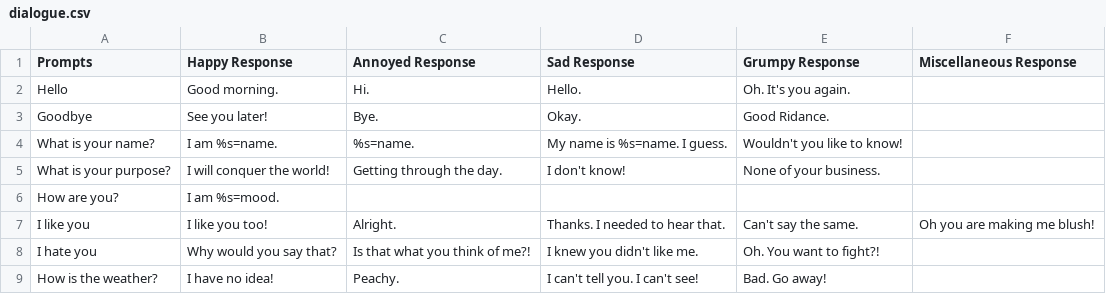
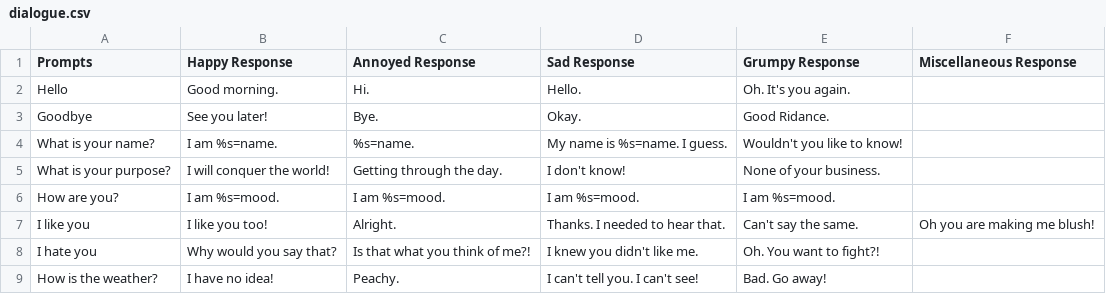
Before and after one commit to GameDeveloperEpsilon/ChatBot, a CSV file: res/dialogue.csv, drawn as a sheet.

```diff
--- a/res/dialogue.csv
+++ b/res/dialogue.csv
@@ -5,3 +5,3 @@ What is your name?,I am %s=name.,%s=name.,My name is %s=name. I guess.,Wouldn't
 What is your purpose?,I will conquer the world!,Getting through the day.,I don't know!,None of your business.
-How are you?,I am %s=mood.,,
+How are you?,I am %s=mood.,I am %s=mood.,I am %s=mood.,I am %s=mood.,
 I like you,I like you too!,Alright.,Thanks. I needed to hear that.,Can't say the same.,Oh you are making me blush!
```
Also changed, not shown: 8 other files.
